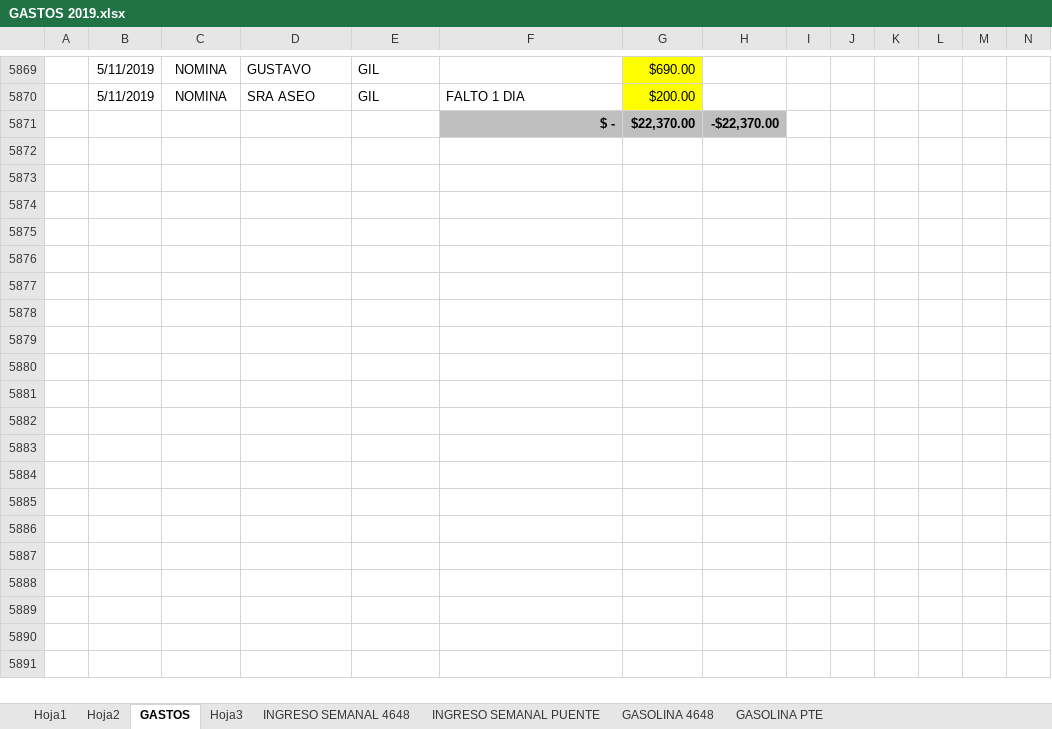
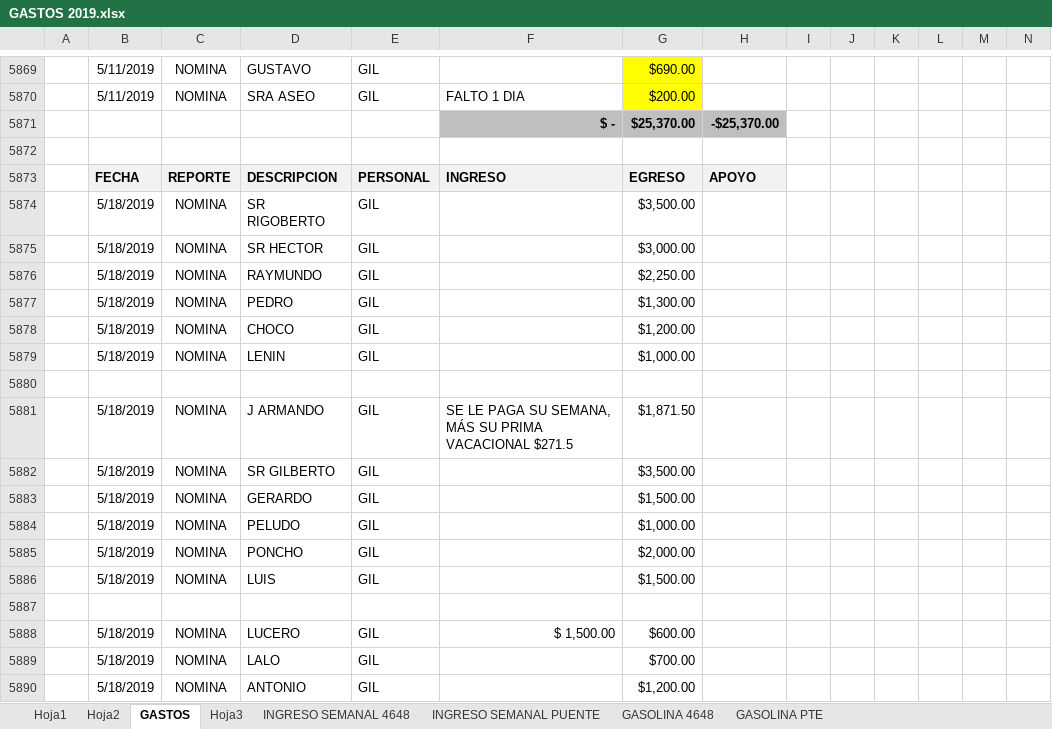
Before and after one commit to gruasnunezpte/REPOSITORIO-GRUAS-2019, an Excel workbook: GASTOS 2019.xlsx, sheet GASTOS, drawn as a sheet; only a part is shown, gaps mark what is left out; values as stored, in another font and other column widths than the file's, no borders; addresses are those after the commit; rows hold the shown columns only; the diff covers the shown part only; the diff names each change by its address in the sheet, - before the commit and + after, or states it on an @@ line.

Commit message:
Update GASTOS 2019.xlsx

```diff
--- a/GASTOS 2019.xlsx (sheet GASTOS)
+++ b/GASTOS 2019.xlsx (sheet GASTOS)
+row 5871:  |  |  |  |  | $ - | $25,370.00 | -$25,370.00
-row 5872:  |  |  |  |  | $ - | $22,370.00 | -$22,370.00
+row 5872: (empty)
-F5872:H5872 fill: #BFBFBF
+F5872:H5872 fill: none
+row 5873:  | FECHA | REPORTE | DESCRIPCION | PERSONAL | INGRESO | EGRESO | APOYO
+row 5874:  | 5/18/2019 | NOMINA | SR RIGOBERTO | GIL |  | $3,500.00
+row 5875:  | 5/18/2019 | NOMINA | SR HECTOR | GIL |  | $3,000.00
+row 5876:  | 5/18/2019 | NOMINA | RAYMUNDO | GIL |  | $2,250.00
+row 5877:  | 5/18/2019 | NOMINA | PEDRO | GIL |  | $1,300.00
+row 5878:  | 5/18/2019 | NOMINA | CHOCO | GIL |  | $1,200.00
+row 5879:  | 5/18/2019 | NOMINA | LENIN | GIL |  | $1,000.00
+row 5880: (empty)
+row 5881:  | 5/18/2019 | NOMINA | J ARMANDO | GIL | SE LE PAGA SU SEMANA, MÁS SU PRIMA VACACIONAL $271.5 | $1,871.50
+row 5882:  | 5/18/2019 | NOMINA | SR GILBERTO | GIL |  | $3,500.00
+row 5883:  | 5/18/2019 | NOMINA | GERARDO | GIL |  | $1,500.00
+row 5884:  | 5/18/2019 | NOMINA | PELUDO | GIL |  | $1,000.00
+row 5885:  | 5/18/2019 | NOMINA | PONCHO | GIL |  | $2,000.00
+row 5886:  | 5/18/2019 | NOMINA | LUIS | GIL |  | $1,500.00
+row 5887: (empty)
+row 5888:  | 5/18/2019 | NOMINA | LUCERO | GIL | $ 1,500.00 | $600.00
+row 5889:  | 5/18/2019 | NOMINA | LALO | GIL |  | $700.00
+row 5890:  | 5/18/2019 | NOMINA | ANTONIO | GIL |  | $1,200.00
```
Also changed, not shown: 107 added rows, 1 edited cell and cell formats elsewhere in this sheet.
